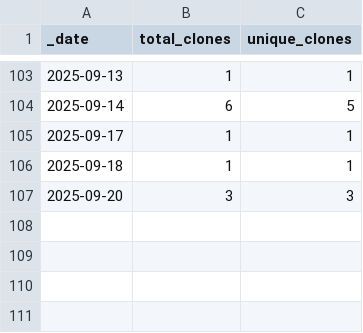
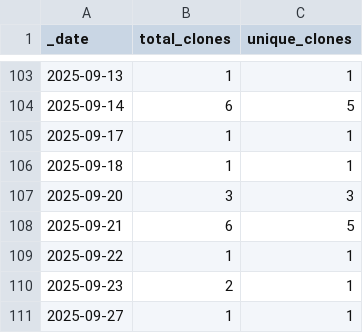
Before and after one commit to JotaKas/GenoClust-DEC, a CSV file: traffic/clones.csv, drawn as a sheet; only a part is shown, gaps mark what is left out; the diff names each change by its address in the sheet, - before the commit and + after, or states it on an @@ line.

```diff
--- a/traffic/clones.csv
+++ b/traffic/clones.csv
+row 108: 2025-09-21 | 6 | 5
+row 109: 2025-09-22 | 1 | 1
+row 110: 2025-09-23 | 2 | 1
+row 111: 2025-09-27 | 1 | 1
```
Also changed, not shown: 1 other file.
